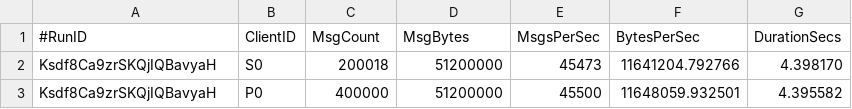
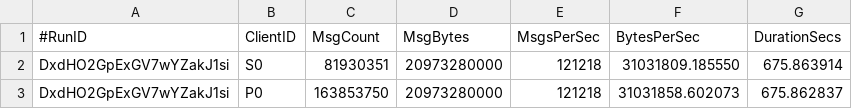
Before and after one commit to sco3/hello-python-web, a CSV file: src/main/nats-stream/04-pub-sub.sh.256.csv, drawn as a sheet.

```diff
--- a/src/main/nats-stream/04-pub-sub.sh.256.csv
+++ b/src/main/nats-stream/04-pub-sub.sh.256.csv
@@ -1,3 +1,3 @@
 #RunID,ClientID,MsgCount,MsgBytes,MsgsPerSec,BytesPerSec,DurationSecs
-Ksdf8Ca9zrSKQjIQBavyaH,S0,200018,51200000,45473,11641204.792766,4.398170
-Ksdf8Ca9zrSKQjIQBavyaH,P0,400000,51200000,45500,11648059.932501,4.395582
+DxdHO2GpExGV7wYZakJ1si,S0,81930351,20973280000,121218,31031809.185550,675.863914
+DxdHO2GpExGV7wYZakJ1si,P0,163853750,20973280000,121218,31031858.602073,675.862837
```
Also changed, not shown: src/main/nats-stream/04-pub-sub.sh.1024.csv, src/main/nats-stream/04-pub-sub.sh.1048576.csv, 41 other files.
